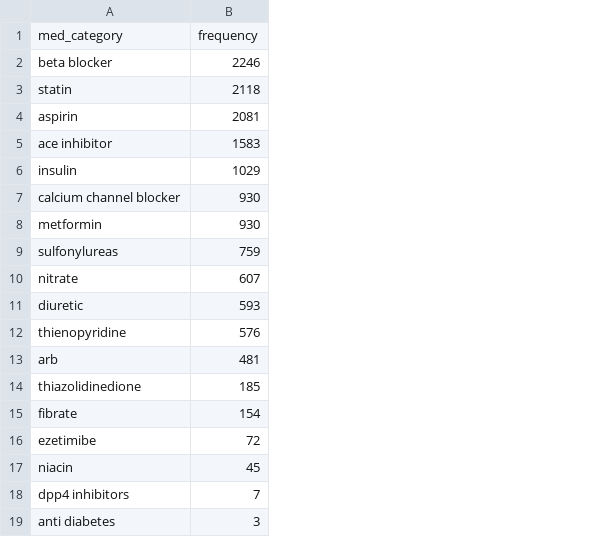
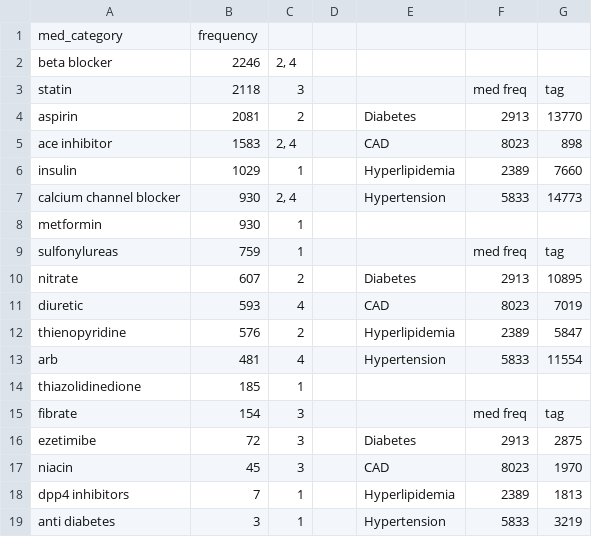
Before and after one commit to yoonchoi67/Iowa_Proj2, a CSV file: analysis_data2/med_category_freq_dict(q2).csv, drawn as a sheet; the diff names each change by its address in the sheet, - before the commit and + after, or states it on an @@ line.

```diff
--- a/analysis_data2/med_category_freq_dict(q2).csv
+++ b/analysis_data2/med_category_freq_dict(q2).csv
+column C, rows 2-19: 2, 4 | 3 | 2 | 2, 4 | 1 | 2, 4 | 1 | 1 | 2 | 4 | 2 | 4 | 1 | 3 | 3 | 3 | 1 | 1
+column D, empty
+column E, rows 4-19: Diabetes | CAD | Hyperlipidemia | Hypertension |  |  | Diabetes | CAD | Hyperlipidemia | Hypertension |  |  | Diabetes | CAD | Hyperlipidemia | Hypertension
+column F, rows 3-19: med freq | 2913 | 8023 | 2389 | 5833 |  | med freq | 2913 | 8023 | 2389 | 5833 |  | med freq | 2913 | 8023 | 2389 | 5833
+column G, rows 3-19: tag | 13770 | 898 | 7660 | 14773 |  | tag | 10895 | 7019 | 5847 | 11554 |  | tag | 2875 | 1970 | 1813 | 3219
```
Also changed, not shown: 7 other files.
